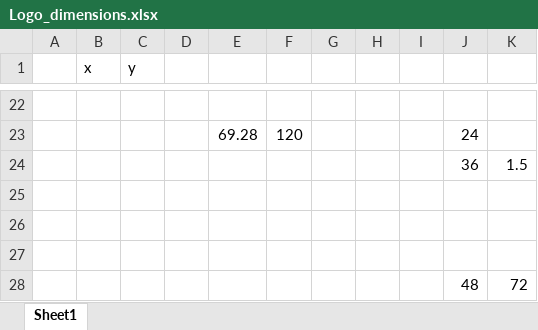
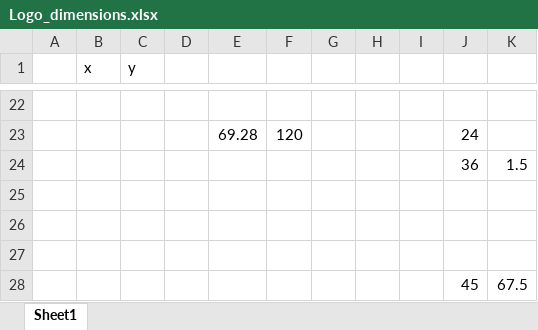
Before and after one commit to Data-Alchemy-AU/sydney-advanced-endo, an Excel workbook: Logo_dimensions.xlsx, sheet Sheet1, drawn as a sheet; only a part is shown, gaps mark what is left out; values as stored, in another font and other column widths than the file's, no borders; removed rows and columns are numbered as before the commit, all else as after; the diff names each change by its address in the sheet, - before the commit and + after, or states it on an @@ line.

```diff
--- a/Logo_dimensions.xlsx (sheet Sheet1)
+++ b/Logo_dimensions.xlsx (sheet Sheet1)
-row 28:  |  |  |  |  |  |  |  |  | 48 | 72
+row 28:  |  |  |  |  |  |  |  |  | 45 | 67.5
```
Also changed, not shown: 10 other files.
